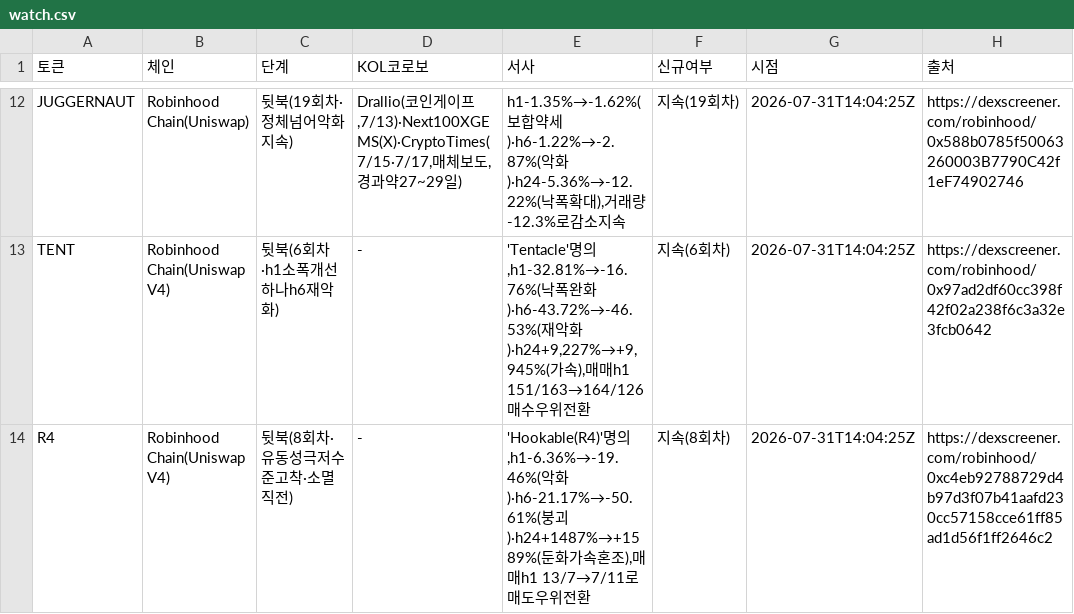
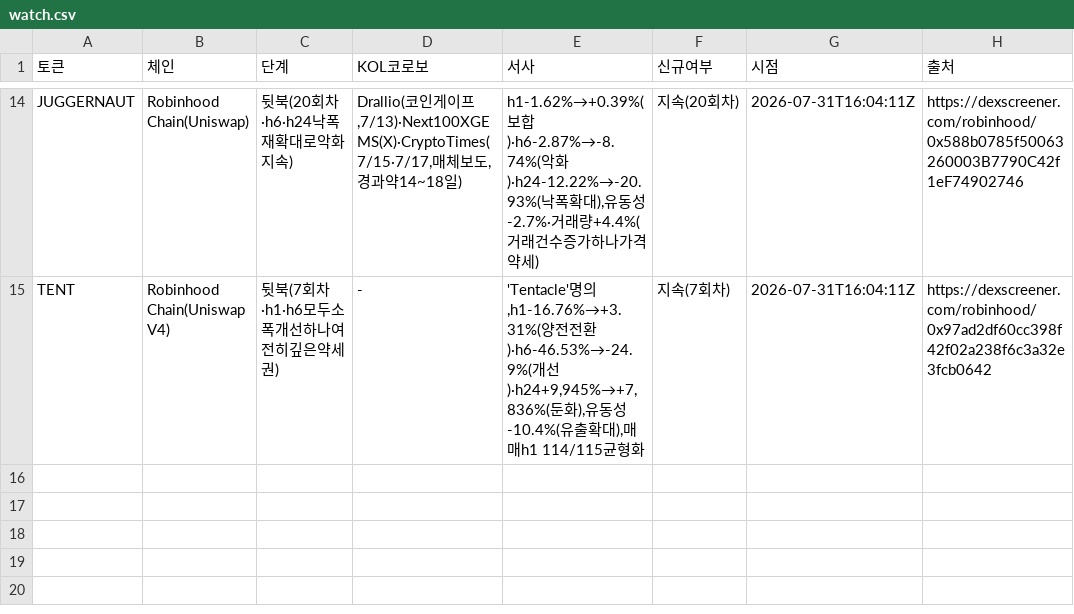
Before and after one commit to HoinKwak/study, a CSV file: research/kol/watch.csv, drawn as a sheet; only a part is shown, gaps mark what is left out; removed rows and columns are numbered as before the commit, all else as after; the diff covers the shown part only; the diff names each change by its address in the sheet, - before the commit and + after, or states it on an @@ line.

```diff
--- a/research/kol/watch.csv
+++ b/research/kol/watch.csv
-C14 (단계): 뒷북(19회차·정체넘어악화지속)
+C14 (단계): 뒷북(20회차·h6·h24낙폭재확대로악화지속)
-D14 (KOL코로보): …과약27~29일)
+D14 (KOL코로보): …과약14~18일)
-E14 (서사): h1-1.35%→-1.62%(보합약세)·h6-1.22%→-2.87%(악화)·h24-5.36%→-12.22%(낙폭확대),거래량-12.3%로감소지속
+E14 (서사): h1-1.62%→+0.39%(보합)·h6-2.87%→-8.74%(악화)·h24-12.22%→-20.93%(낙폭확대),유동성-2.7%·거래량+4.4%(거래건수증가하나가격약세)
-F14 (신규여부): 지속(19회차)
+F14 (신규여부): 지속(20회차)
-G14:G15 (시점): 2026-07-31T14:04:25Z
+G14:G15 (시점): 2026-07-31T16:04:11Z
-C15 (단계): 뒷북(6회차·h1소폭개선하나h6재악화)
+C15 (단계): 뒷북(7회차·h1·h6모두소폭개선하나여전히깊은약세권)
-E15 (서사): …명의,h1-32.81%→-16.76%(낙폭완화)·h6-43.72%→-46.53%(재악화)·h24+9,227%→+9,945%(가속),매매h1 151/163→164/126매수우위전환
+E15 (서사): …명의,h1-16.76%→+3.31%(양전전환)·h6-46.53%→-24.9%(개선)·h24+9,945%→+7,836%(둔화),유동성-10.4%(유출확대),매매h1 114/115균형화
-F15 (신규여부): 지속(6회차)
+F15 (신규여부): 지속(7회차)
-row 14: R4 | Robinhood Chain(Uniswap V4) | 뒷북(8회차·유동성극저수준고착·소멸직전) | - | 'Hookable(R4)'명의,h1-6.36%→-19.46%(악화)·h6-21.17%→-50.61%(붕괴)·h24+1487%→+1589%(둔화가속혼조),매매h1 13/7→7/11로매도우위전환 | 지속(8회차) | 2026-07-31T14:04:25Z | https://dexscreener.com/robinhood/0xc4eb92788729d4b97d3f07b41aafd230cc57158cce61ff85ad1d56f1ff2646c2
```
Also changed, not shown: 6 added rows, 4 removed rows and 24 edited cells elsewhere in this file, 2 other files.
